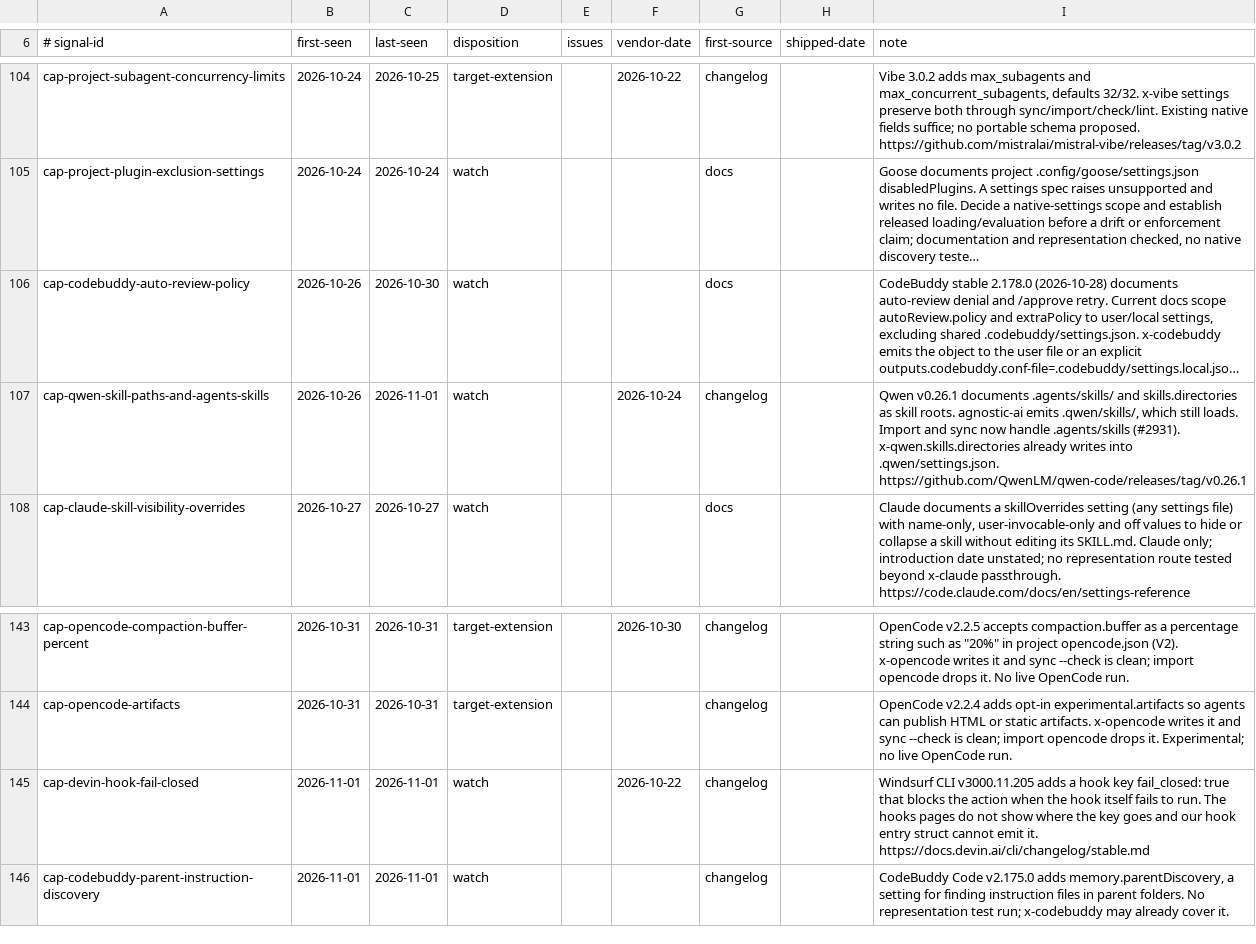
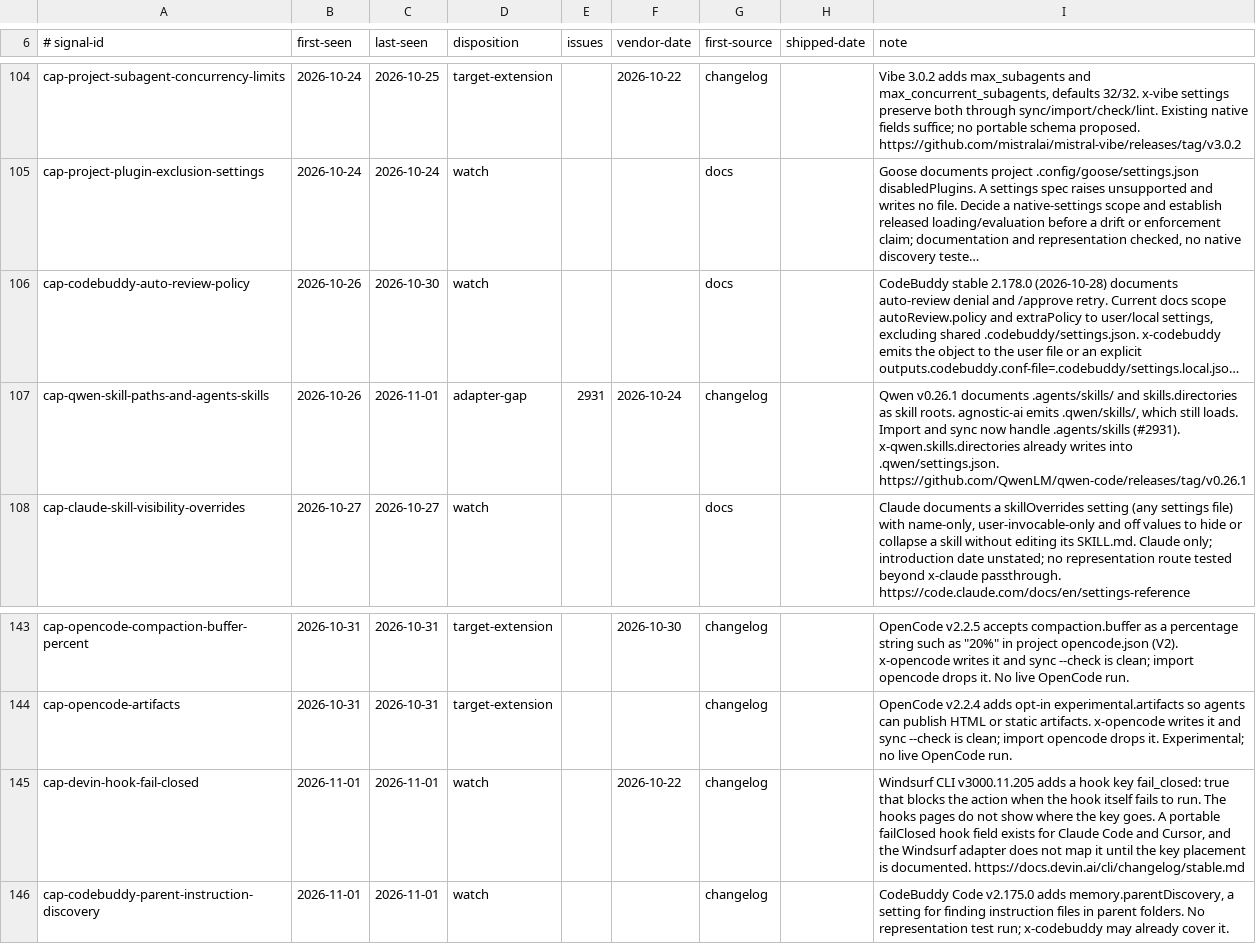
Before and after one commit to Chemaclass/agnostic-ai, a TSV file: scripts/target-audit/signals.tsv, drawn as a sheet; only a part is shown, gaps mark what is left out; long unchanged cells end in …; the diff names each change by its address in the sheet, - before the commit and + after, or states it on an @@ line.

Commit message:
fix: read Qwen's shared skills folder without the full field set
A skill that sync wrote for another tool no longer fails import qwen or loses targets-exclude with --overwrite. The audit data notes record the fix and the Windsurf failClosed gap.

```diff
--- a/scripts/target-audit/signals.tsv
+++ b/scripts/target-audit/signals.tsv
-D107 (disposition): watch
+D107 (disposition): adapter-gap
-E107 (issues): (empty)
+E107 (issues): 2931
-I145 (note): …the key goes and our hook entry struct cannot emit it. https://docs.devin.ai/cli/changelog/stable.md
+I145 (note): …the key goes. A portable failClosed hook field exists for Claude Code and Cursor, and the Windsurf adapter does not map it until the key placement is documented. https://docs.devin.ai/cli/changelog/stable.md
```
Also changed, not shown: 3 other files.
